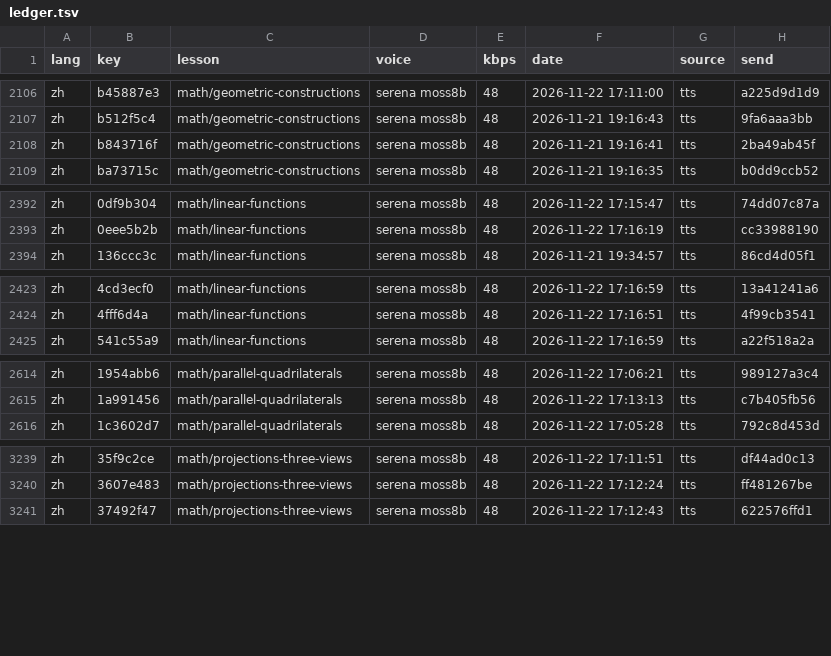
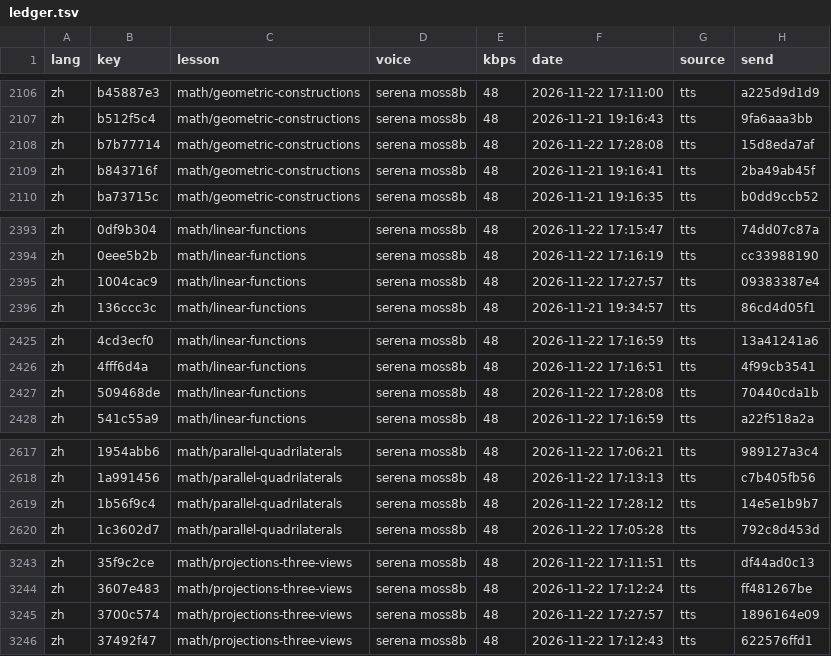
Before and after one commit to gladcolor/gc-audio-lang-math, a TSV file: status/ledger.tsv, drawn as a sheet; only a part is shown, gaps mark what is left out; the diff covers the shown part only; the diff names each change by its address in the sheet, - before the commit and + after, or states it on an @@ line.

Commit message:
math/parallel-quadrilaterals: read-aloud (run) - finished (194/194 serena)

```diff
--- a/status/ledger.tsv
+++ b/status/ledger.tsv
+row 2108: zh | b7b77714 | math/geometric-constructions | serena moss8b | 48 | 2026-11-22 17:28:08 | tts | 15d8eda7af
+row 2395: zh | 1004cac9 | math/linear-functions | serena moss8b | 48 | 2026-11-22 17:27:57 | tts | 09383387e4
+row 2427: zh | 509468de | math/linear-functions | serena moss8b | 48 | 2026-11-22 17:28:08 | tts | 70440cda1b
+row 2619: zh | 1b56f9c4 | math/parallel-quadrilaterals | serena moss8b | 48 | 2026-11-22 17:28:12 | tts | 14e5e1b9b7
+row 3245: zh | 3700c574 | math/projections-three-views | serena moss8b | 48 | 2026-11-22 17:27:57 | tts | 1896164e09
```
Also changed, not shown: 7 added rows elsewhere in this file, 16 other files.
